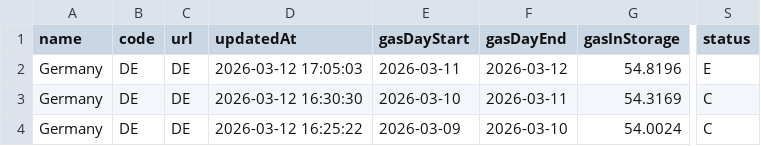
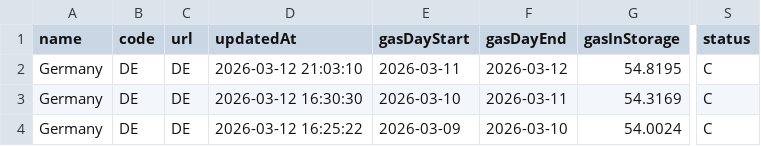
Before and after one commit to milahu/gasspeicher-deutschland, a CSV file: daten2.csv, drawn as a sheet; only a part is shown, gaps mark what is left out; the diff names each change by its address in the sheet, - before the commit and + after, or states it on an @@ line.

Commit message:
update 2026-03-10

```diff
--- a/daten2.csv
+++ b/daten2.csv
-D2 (updatedAt): 2026-03-12 17:05:03
+D2 (updatedAt): 2026-03-12 21:03:10
-G2 (gasInStorage): 54.8196
+G2 (gasInStorage): 54.8195
-S2 (status): E
+S2 (status): C
```
